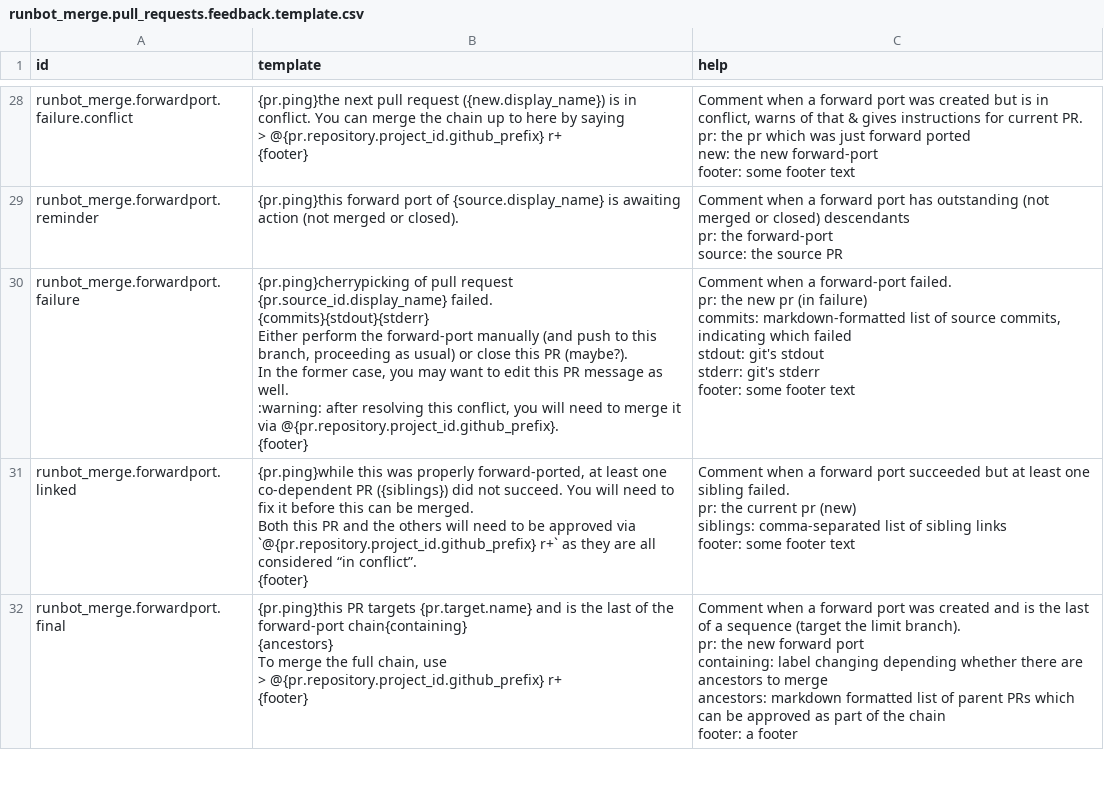
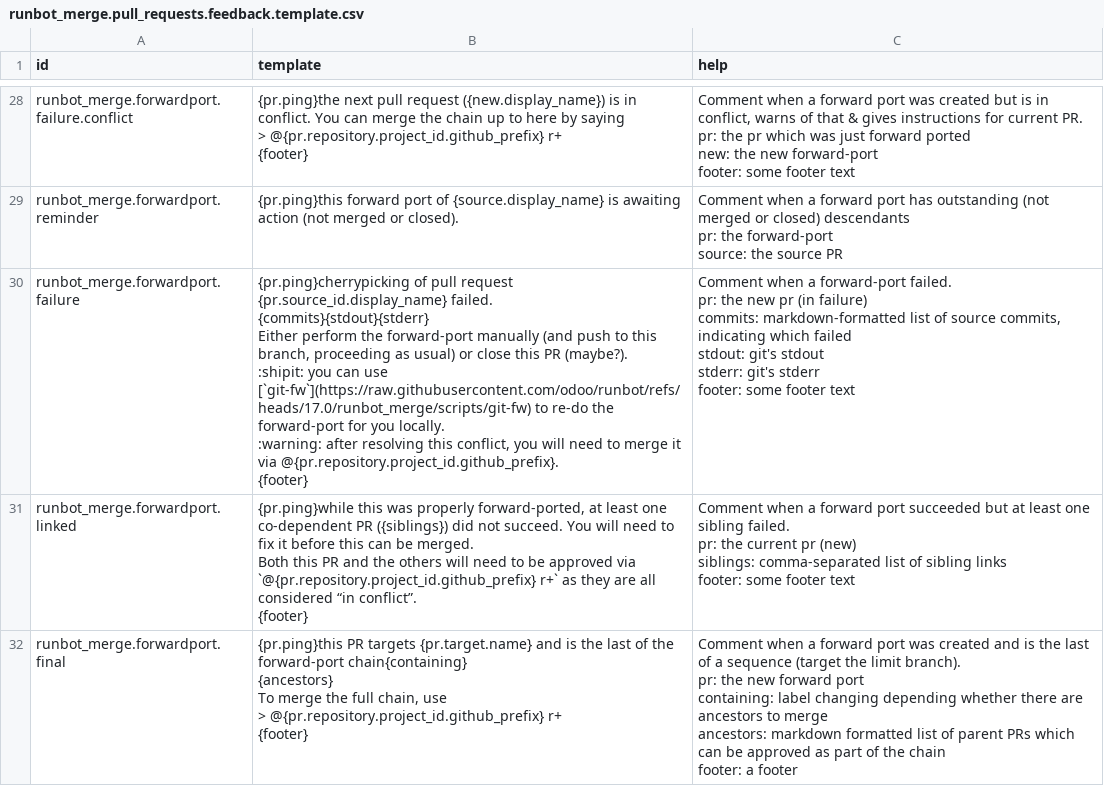
Before and after one commit to adhoc-cicd/odoo-runbot, a CSV file: runbot_merge/data/runbot_merge.pull_requests.feedback.template.csv, drawn as a sheet; only a part is shown, gaps mark what is left out.

Commit message:
[IMP] runbot_merge: local forward-port script
Currently only supports redoing (could maybe eventually support doing
forward ports locally as well).

- Script initially used argparse, but turns out argparse can't handle
  git's weird-ass pseudo-subcommands.
- Requires PR metadata from the runbot to know what goes where, added
  that to the "human" PR endpoint.
- Script uses PEP 723 inline metadata (even though it's stdlib only)
  to allow for uvs-based installation if you're so inclined.

Fixes #1343

```diff
--- a/runbot_merge/data/runbot_merge.pull_requests.feedback.template.csv
+++ b/runbot_merge/data/runbot_merge.pull_requests.feedback.template.csv
@@ -140,16 +140,16 @@ pr: the forward-port
 source: the source PR"
-runbot_merge.forwardport.failure,"{pr.ping}cherrypicking of pull request {pr.source_id.display_name} failed.
-{commits}{stdout}{stderr}
-Either perform the forward-port manually (and push to this branch, proceeding as usual) or close this PR (maybe?).
-
-In the former case, you may want to edit this PR message as well.
-
-:warning: after resolving this conflict, you will need to merge it via @{pr.repository.project_id.github_prefix}.
-{footer}","Comment when a forward-port failed.
-
-pr: the new pr (in failure)
-commits: markdown-formatted list of source commits, indicating which failed
-stdout: git's stdout
-stderr: git's stderr
-footer: some footer text"
+runbot_merge.forwardport.failure,"{pr.ping}cherrypicking of pull request {pr.source_id.display_name} failed.
+{commits}{stdout}{stderr}
+Either perform the forward-port manually (and push to this branch, proceeding as usual) or close this PR (maybe?).
+
+:shipit: you can use [`git-fw`](https://raw.githubusercontent.com/odoo/runbot/refs/heads/17.0/runbot_merge/scripts/git-fw) to re-do the forward-port for you locally.
+
+:warning: after resolving this conflict, you will need to merge it via @{pr.repository.project_id.github_prefix}.
+{footer}","Comment when a forward-port failed.
+
+pr: the new pr (in failure)
+commits: markdown-formatted list of source commits, indicating which failed
+stdout: git's stdout
+stderr: git's stderr
+footer: some footer text"
 runbot_merge.forwardport.linked,"{pr.ping}while this was properly forward-ported, at least one co-dependent PR ({siblings}) did not succeed. You will need to fix it before this can be merged.
```
Also changed, not shown: 6 other files.
